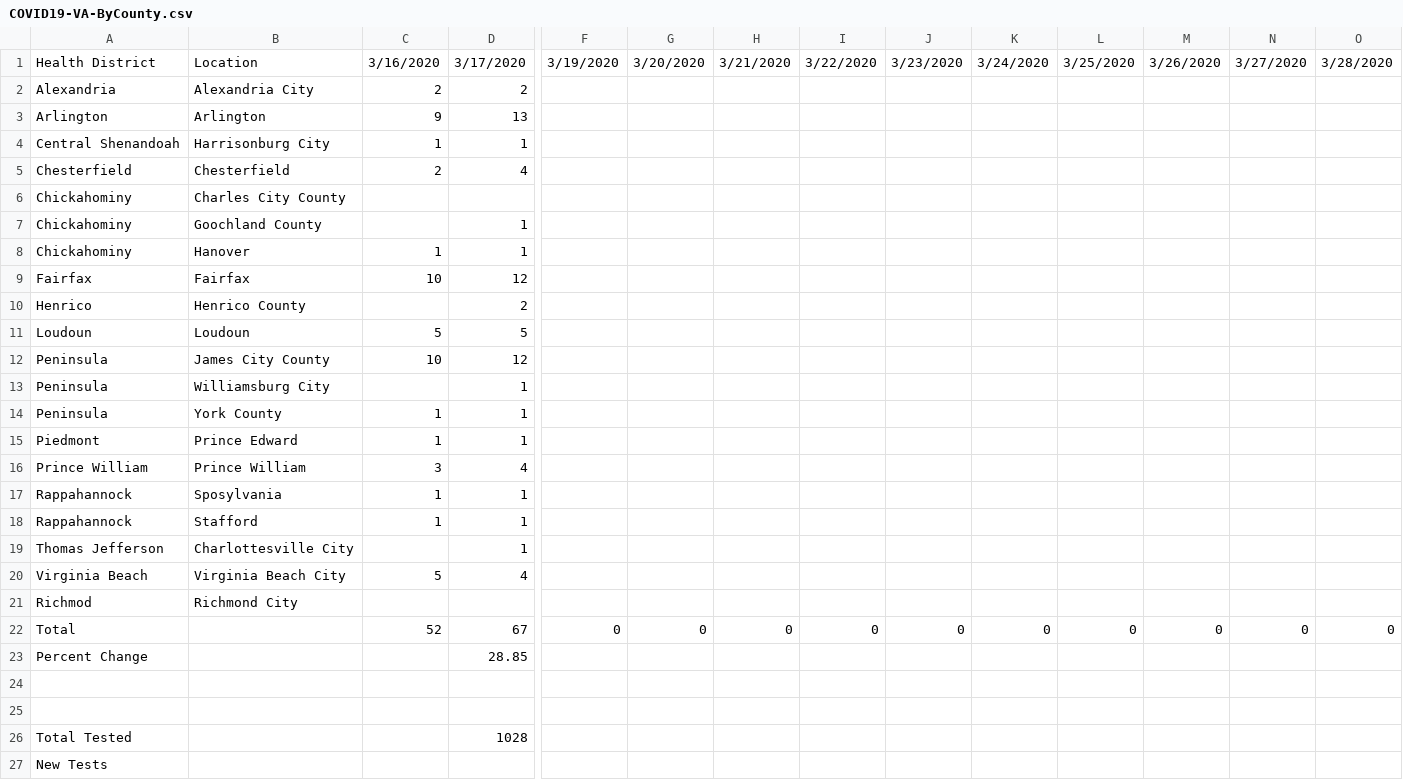
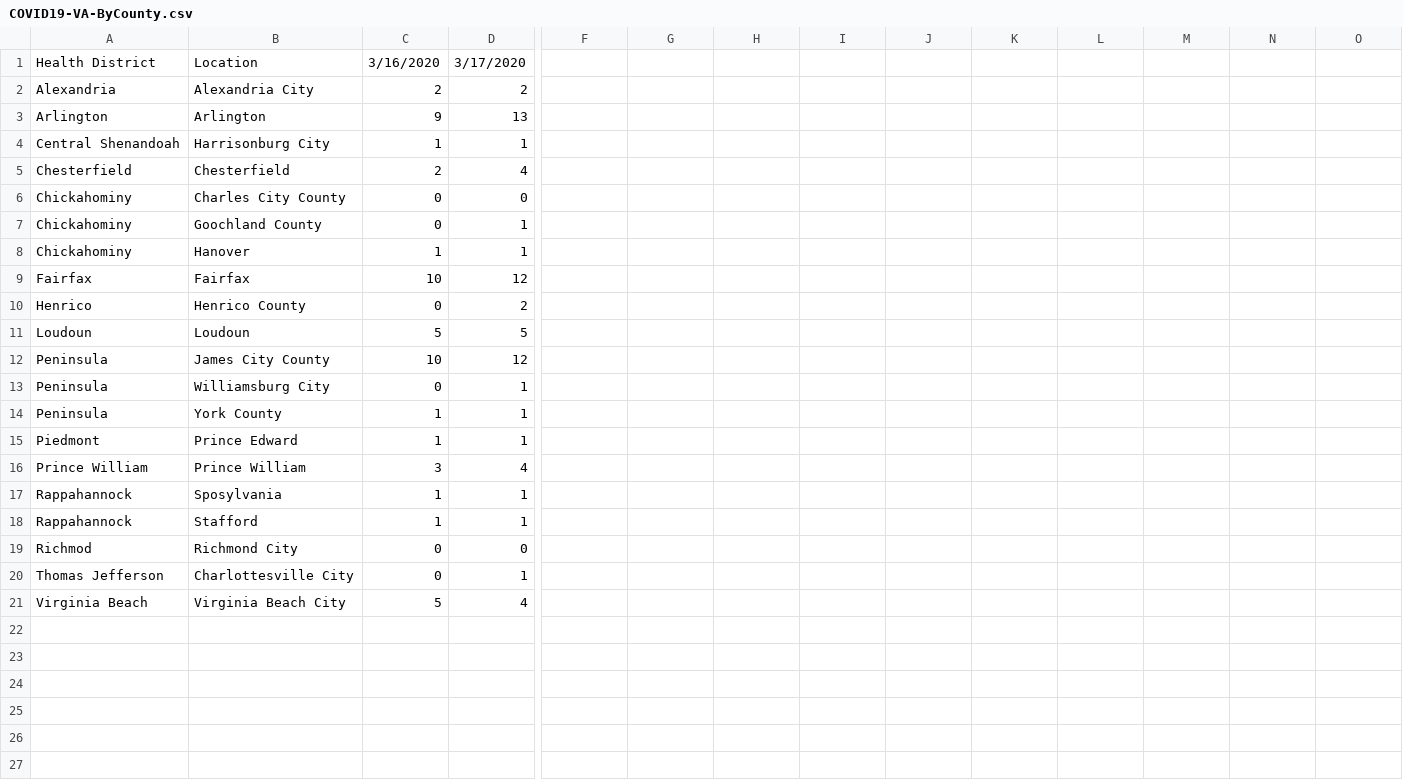
Before and after one commit to mblue01/COVID19-Virginia, a CSV file: COVID19-VA-ByCounty.csv, drawn as a sheet; only a part is shown, gaps mark what is left out; removed rows and columns are numbered as before the commit, all else as after; rows hold the shown columns only; the diff covers the shown part only; the diff names each change by its address in the sheet, - before the commit and + after, or states it on an @@ line.

Commit message:
Modified Format; added Total Tested file.

```diff
--- a/COVID19-VA-ByCounty.csv
+++ b/COVID19-VA-ByCounty.csv
-F1: 3/19/2020
+F1: (empty)
-G1: 3/20/2020
+G1: (empty)
-H1: 3/21/2020
+H1: (empty)
-I1: 3/22/2020
+I1: (empty)
-J1: 3/23/2020
+J1: (empty)
-K1: 3/24/2020
+K1: (empty)
-L1: 3/25/2020
+L1: (empty)
-M1: 3/26/2020
+M1: (empty)
-N1: 3/27/2020
+N1: (empty)
-O1: 3/28/2020
+O1: (empty)
-C6:C7: (empty)
+C6:C7: 0
-D6: (empty)
+D6: 0
-C10: (empty)
+C10: 0
-C13: (empty)
+C13: 0
+row 19: Richmod | Richmond City | 0 | 0
-C20: (empty)
+C20: 0
-row 21: Richmod | Richmond City
-row 22: Total |  | 52 | 67 | 0 | 0 | 0 | 0 | 0 | 0 | 0 | 0 | 0 | 0
-row 23: Percent Change |  |  | 28.85
-row 24: (empty)
-row 25: (empty)
-row 26: Total Tested |  |  | 1028
-row 27: New Tests
```
Also changed, not shown: 13 edited cells elsewhere in this file, 1 other file.
